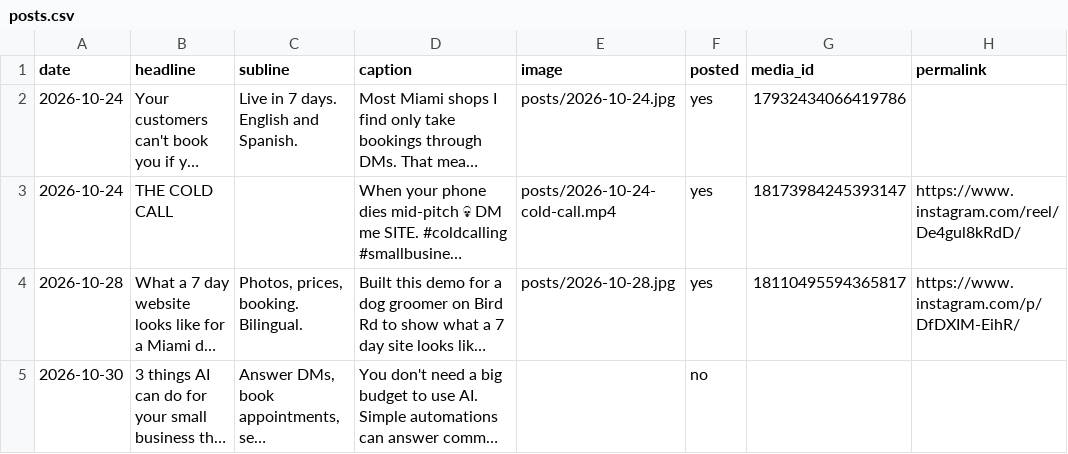
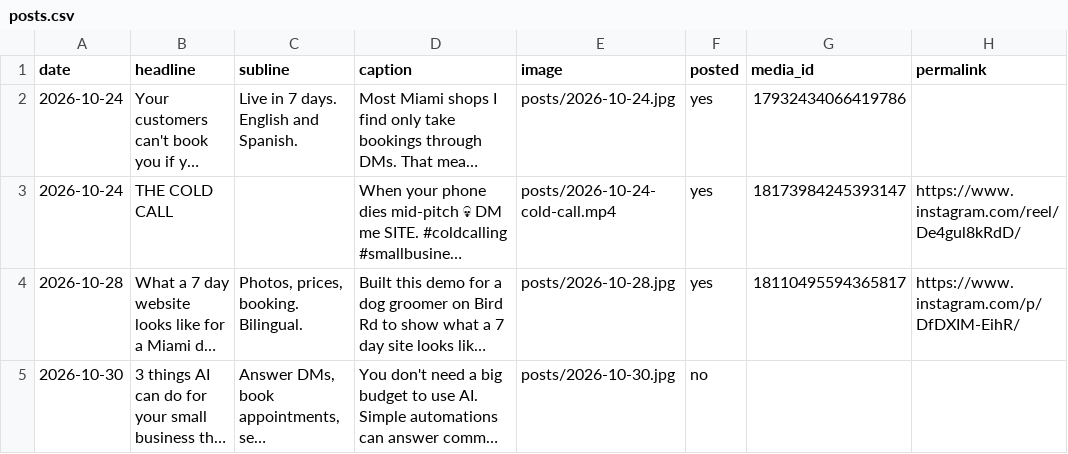
Before and after one commit to Alonbbar6/ig-autopost, a CSV file: posts.csv, drawn as a sheet; long unchanged cells end in …; the diff names each change by its address in the sheet, - before the commit and + after, or states it on an @@ line.

```diff
--- a/posts.csv
+++ b/posts.csv
-E5 (image): (empty)
+E5 (image): posts/2026-10-30.jpg
```
Also changed, not shown: 1 other file.
